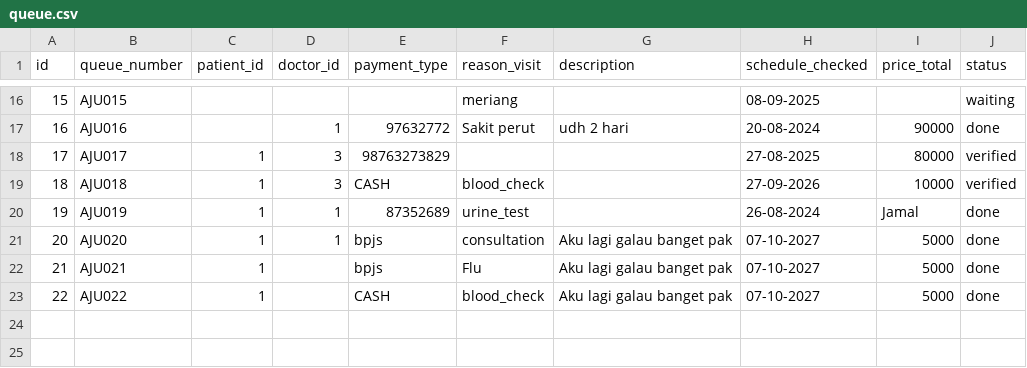
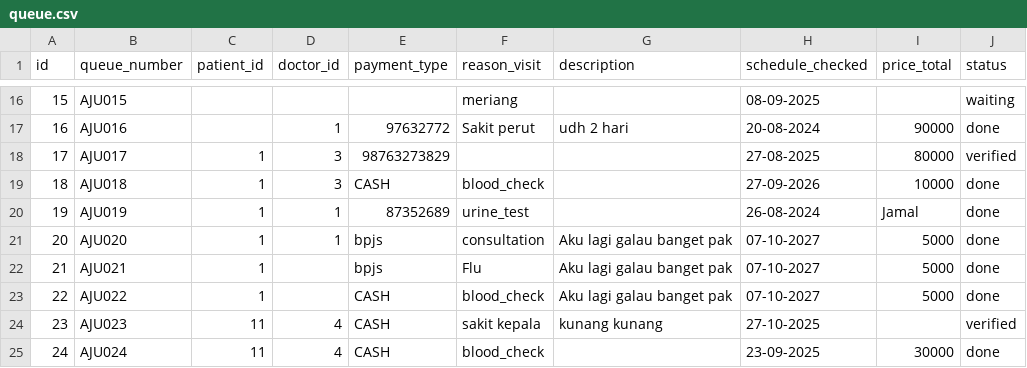
Before and after one commit to akkmlk/python-cli-hospital-app, a CSV file: Database/queue.csv, drawn as a sheet; only a part is shown, gaps mark what is left out.

```diff
--- a/Database/queue.csv
+++ b/Database/queue.csv
@@ -18,3 +18,3 @@ id;queue_number;patient_id;doctor_id;payment_type;reason_visit;description;sched
 17;AJU017;1;3;98763273829;;;27-08-2025;80000;verified
-18;AJU018;1;3;CASH;blood_check;;27-09-2026;10000;verified
+18;AJU018;1;3;CASH;blood_check;;27-09-2026;10000;done
 19;AJU019;1;1;87352689;urine_test;;26-08-2024;Jamal;done
@@ -23 +23,3 @@ id;queue_number;patient_id;doctor_id;payment_type;reason_visit;description;sched
 22;AJU022;1;;CASH;blood_check;Aku lagi galau banget pak;07-10-2027;5000;done
+23;AJU023;11;4;CASH;sakit kepala;kunang kunang;27-10-2025;;verified
+24;AJU024;11;4;CASH;blood_check;;23-09-2025;30000;done
```
Also changed, not shown: Database/control.csv, Database/log.csv, 15 other files.
